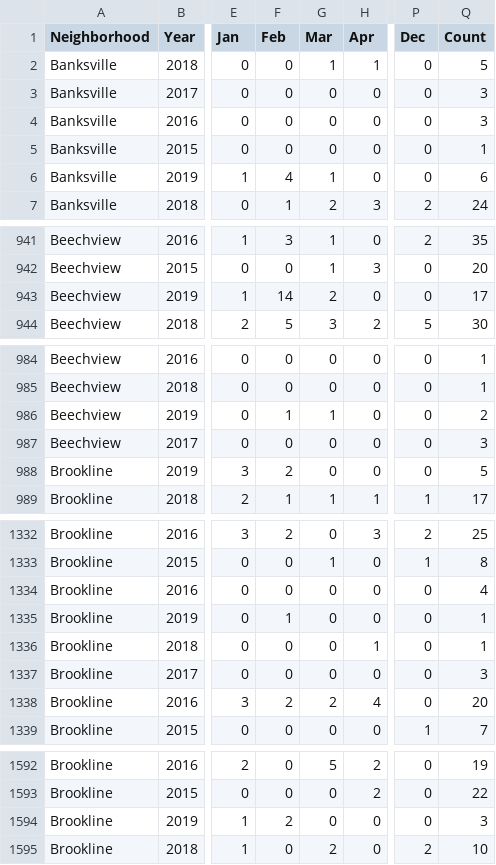
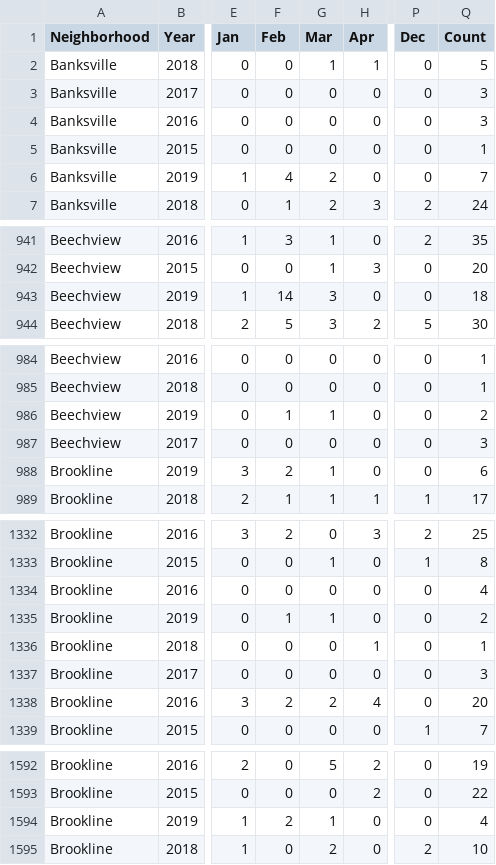
Before and after one commit to mhowe0422/mhowe0422.github.io, a CSV file: Zone6/Zone6data.csv, drawn as a sheet; only a part is shown, gaps mark what is left out; the diff names each change by its address in the sheet, - before the commit and + after, or states it on an @@ line.

```diff
--- a/Zone6/Zone6data.csv
+++ b/Zone6/Zone6data.csv
-G6 (Mar): 1
+G6 (Mar): 2
-Q6 (Count): 6
+Q6 (Count): 7
-G943 (Mar): 2
+G943 (Mar): 3
-Q943 (Count): 17
+Q943 (Count): 18
-G988 (Mar): 0
+G988 (Mar): 1
-Q988 (Count): 5
+Q988 (Count): 6
-G1335 (Mar): 0
+G1335 (Mar): 1
-Q1335 (Count): 1
+Q1335 (Count): 2
-G1594 (Mar): 0
+G1594 (Mar): 1
-Q1594 (Count): 3
+Q1594 (Count): 4
```
Also changed, not shown: 1 other file.
